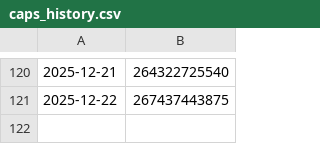
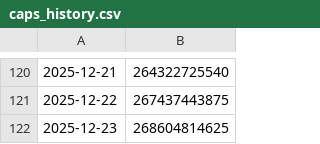
Before and after one commit to 0xaigri/capmoneycaps-dashboard, a CSV file: caps_history.csv, drawn as a sheet; only a part is shown, gaps mark what is left out; the diff names each change by its address in the sheet, - before the commit and + after, or states it on an @@ line.

Commit message:
chore: update caps history

```diff
--- a/caps_history.csv
+++ b/caps_history.csv
+row 122: 2025-12-23 | 268604814625
```
